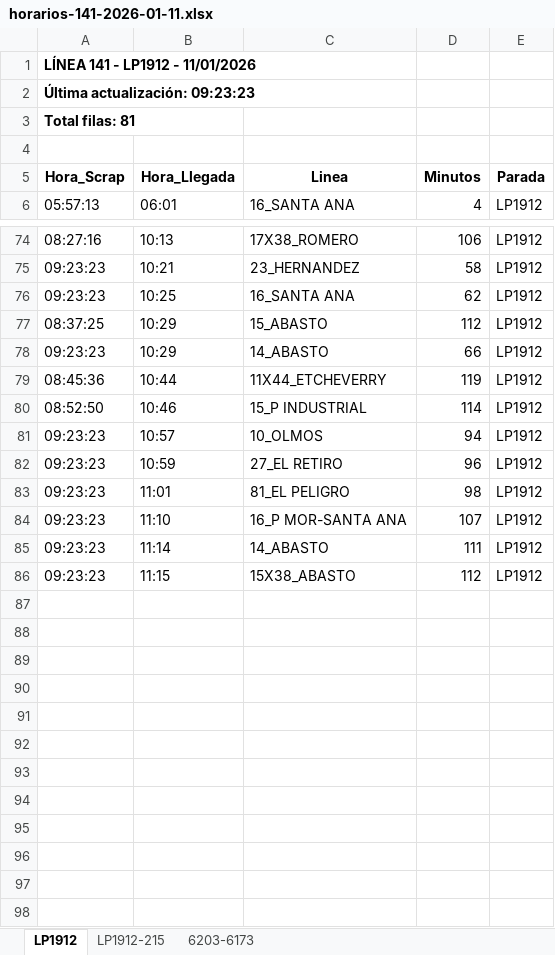
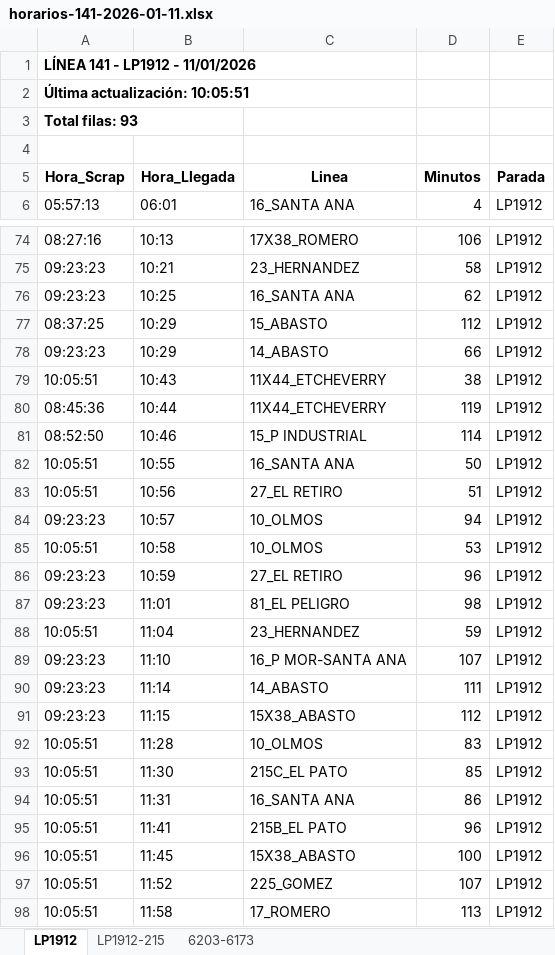
Before and after one commit to palomac00/recolector-cuadradoapp, an Excel workbook: data/horarios-141-2026-01-11.xlsx, sheet LP1912, drawn as a sheet; only a part is shown, gaps mark what is left out; values as stored, in another font and other column widths than the file's, no borders; the diff covers the shown part only; the diff names each change by its address in the sheet, - before the commit and + after, or states it on an @@ line.

```diff
--- a/data/horarios-141-2026-01-11.xlsx (sheet LP1912)
+++ b/data/horarios-141-2026-01-11.xlsx (sheet LP1912)
-A2 (Hora_Scrap): Última actualización: 09:23:23
+A2 (Hora_Scrap): Última actualización: 10:05:51
-A3 (Hora_Scrap): Total filas: 81
+A3 (Hora_Scrap): Total filas: 93
+row 79: 10:05:51 | 10:43 | 11X44_ETCHEVERRY | 38 | LP1912
+row 82: 10:05:51 | 10:55 | 16_SANTA ANA | 50 | LP1912
+row 83: 10:05:51 | 10:56 | 27_EL RETIRO | 51 | LP1912
+row 85: 10:05:51 | 10:58 | 10_OLMOS | 53 | LP1912
+row 88: 10:05:51 | 11:04 | 23_HERNANDEZ | 59 | LP1912
+row 92: 10:05:51 | 11:28 | 10_OLMOS | 83 | LP1912
+row 93: 10:05:51 | 11:30 | 215C_EL PATO | 85 | LP1912
+row 94: 10:05:51 | 11:31 | 16_SANTA ANA | 86 | LP1912
+row 95: 10:05:51 | 11:41 | 215B_EL PATO | 96 | LP1912
+row 96: 10:05:51 | 11:45 | 15X38_ABASTO | 100 | LP1912
+row 97: 10:05:51 | 11:52 | 225_GOMEZ | 107 | LP1912
+row 98: 10:05:51 | 11:58 | 17_ROMERO | 113 | LP1912
```
Also changed, not shown: 1 moved row elsewhere in this sheet, sheet LP1912-215, sheet 6203-6173.
